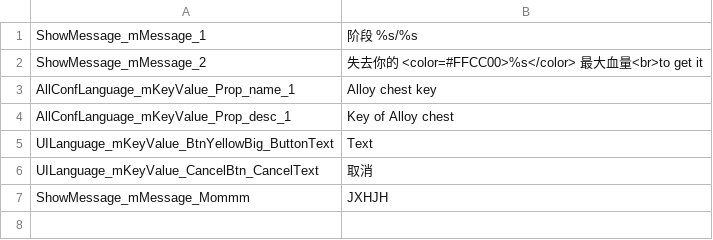
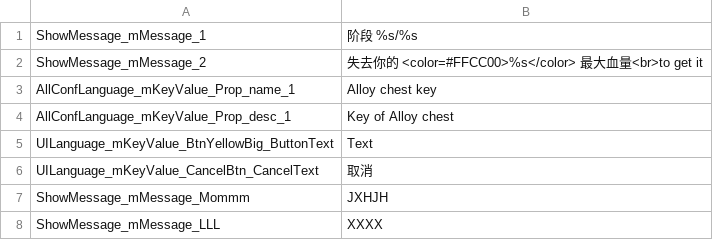
Before and after one commit to dengxuhui/MultiLanguage, a CSV file: MultiLanguage/Assets/Editor/MultiLanguage/Assets/Build/AllLanguageCN.csv, drawn as a sheet; the diff names each change by its address in the sheet, - before the commit and + after, or states it on an @@ line.

```diff
--- a/MultiLanguage/Assets/Editor/MultiLanguage/Assets/Build/AllLanguageCN.csv
+++ b/MultiLanguage/Assets/Editor/MultiLanguage/Assets/Build/AllLanguageCN.csv
+row 8: ShowMessage_mMessage_LLL | XXXX
```
Also changed, not shown: MultiLanguage/Assets/Editor/MultiLanguage/Assets/Build/AllLanguageCNTraditional.csv, MultiLanguage/Assets/Editor/MultiLanguage/Assets/Build/AllLanguageEN.csv, 19 other files.
